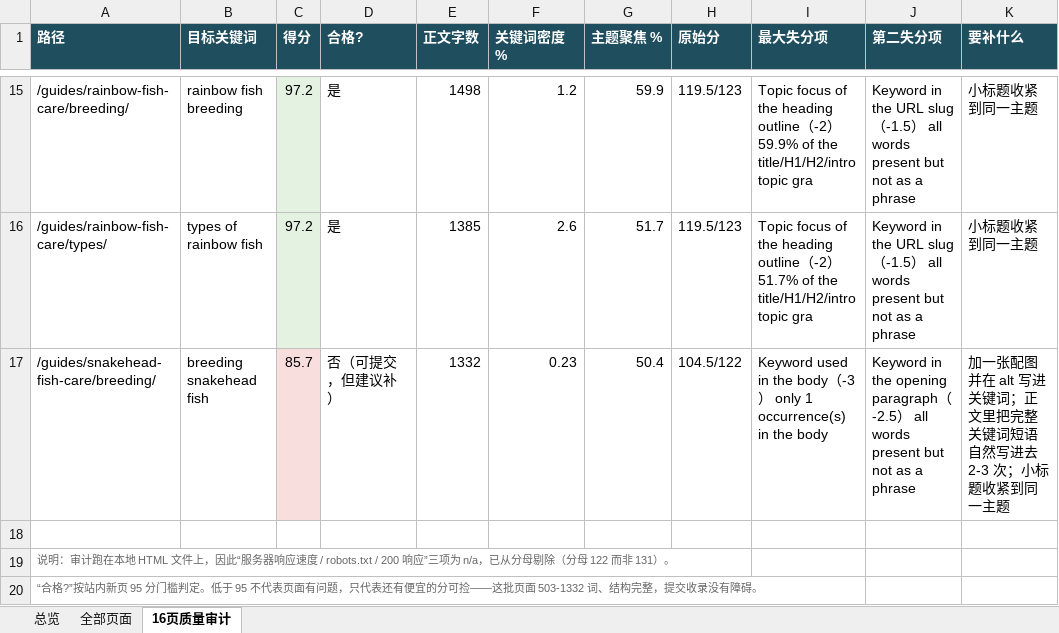
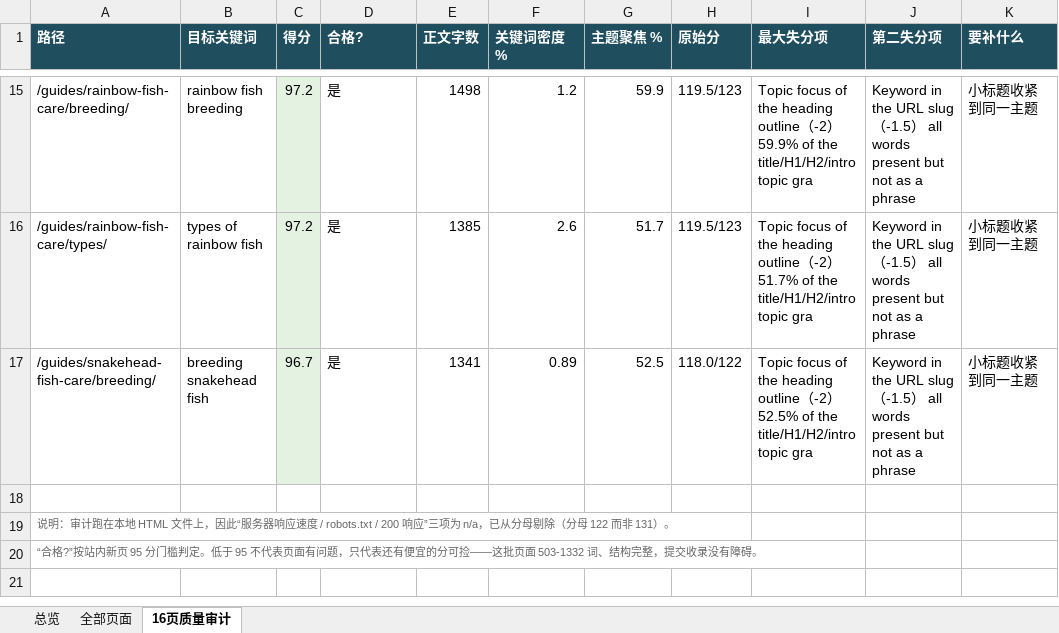
Before and after one commit to wxixuan118-ship-it/fishcareai-website, an Excel workbook: reports/gsc-discovered-not-indexed-2026-11-01-status.xlsx, sheet 16页质量审计, drawn as a sheet; only a part is shown, gaps mark what is left out; values as stored, in another font and other column widths than the file's, no borders; the diff covers the shown part only; the diff names each change by its address in the sheet, - before the commit and + after, or states it on an @@ line.

```diff
--- a/reports/gsc-discovered-not-indexed-2026-11-01-status.xlsx (sheet 16页质量审计)
+++ b/reports/gsc-discovered-not-indexed-2026-11-01-status.xlsx (sheet 16页质量审计)
-C17 (得分): 85.7
+C17 (得分): 96.7
-D17 (合格?): 否（可提交，但建议补）
+D17 (合格?): 是
-E17 (正文字数): 1332
+E17 (正文字数): 1341
-F17 (关键词密度 %): 0.23
+F17 (关键词密度 %): 0.89
-G17 (主题聚焦 %): 50.4
+G17 (主题聚焦 %): 52.5
-H17 (原始分): 104.5/122
+H17 (原始分): 118.0/122
-I17 (最大失分项): Keyword used in the body（-3） only 1 occurrence(s) in the body
+I17 (最大失分项): Topic focus of the heading outline（-2） 52.5% of the title/H1/H2/intro topic gra
-J17 (第二失分项): …in the opening paragraph（-2.5）…
+J17 (第二失分项): …in the URL slug（-1.5）…
-K17 (要补什么): 加一张配图并在 alt 写进关键词；正文里把完整关键词短语自然写进去 2-3 次；小标题收紧到同一主题
+K17 (要补什么): 小标题收紧到同一主题
```
Also changed, not shown: 71 edited cells and cell formats elsewhere in this sheet, sheet 全部页面, sheet 总览.
